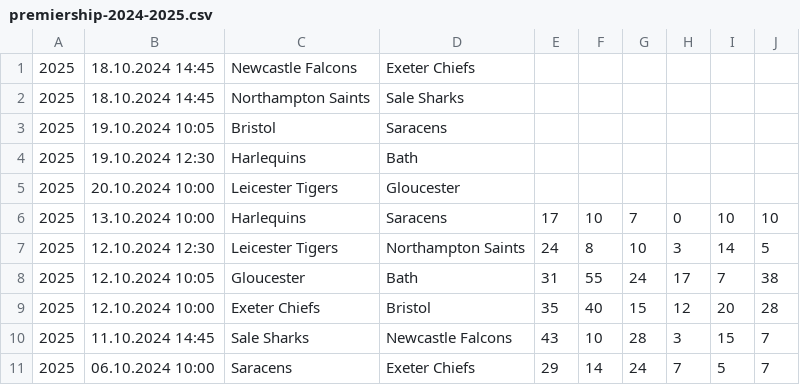
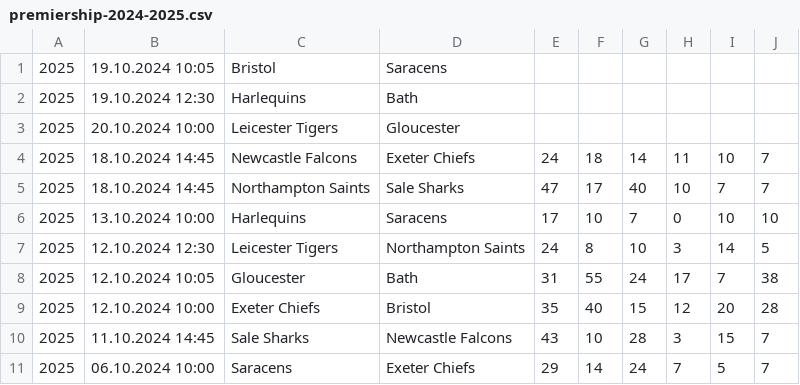
Before and after one commit to octonion/rugby, a CSV file: club/csv/premiership-2024-2025.csv, drawn as a sheet; only a part is shown.

Commit message:
Club rugby update.

```diff
--- a/club/csv/premiership-2024-2025.csv
+++ b/club/csv/premiership-2024-2025.csv
@@ -1,3 +1 @@
-2025,18.10.2024 14:45,Newcastle Falcons,Exeter Chiefs,,,,,,
-2025,18.10.2024 14:45,Northampton Saints,Sale Sharks,,,,,,
 2025,19.10.2024 10:05,Bristol,Saracens,,,,,,
@@ -5,2 +3,4 @@
 2025,20.10.2024 10:00,Leicester Tigers,Gloucester,,,,,,
+2025,18.10.2024 14:45,Newcastle Falcons,Exeter Chiefs,24,18,14,11,10,7
+2025,18.10.2024 14:45,Northampton Saints,Sale Sharks,47,17,40,10,7,7
 2025,13.10.2024 10:00,Harlequins,Saracens,17,10,7,0,10,10
```
Also changed, not shown: club/csv/urc-2024-2025.csv, club/sos/current_ranking.csv, 4 other files.
